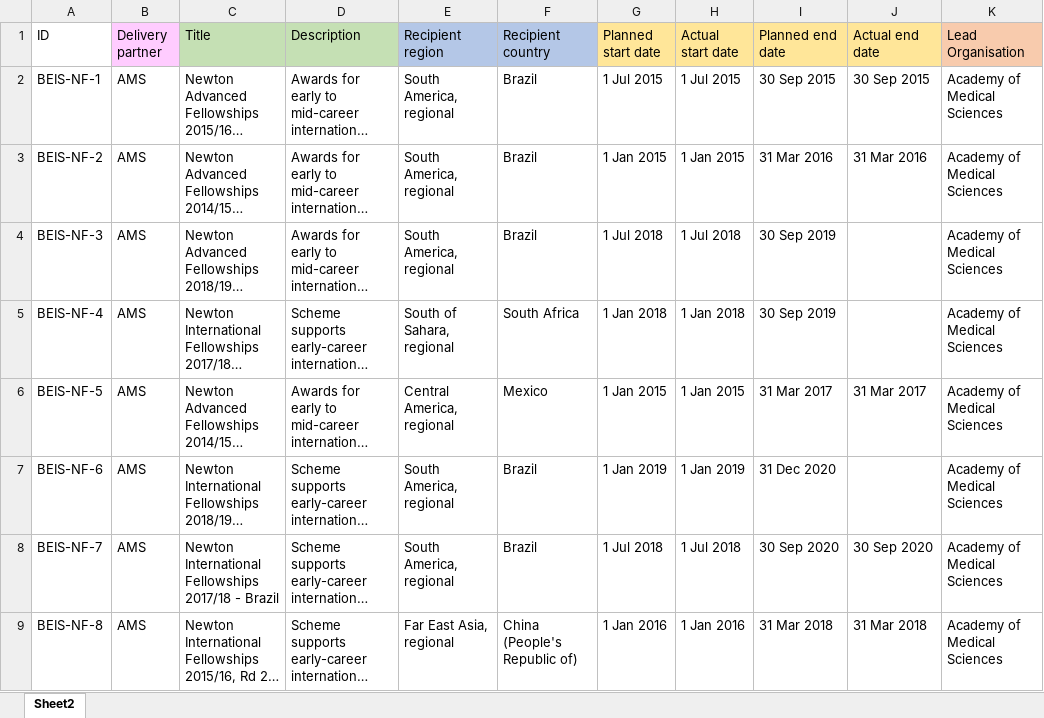
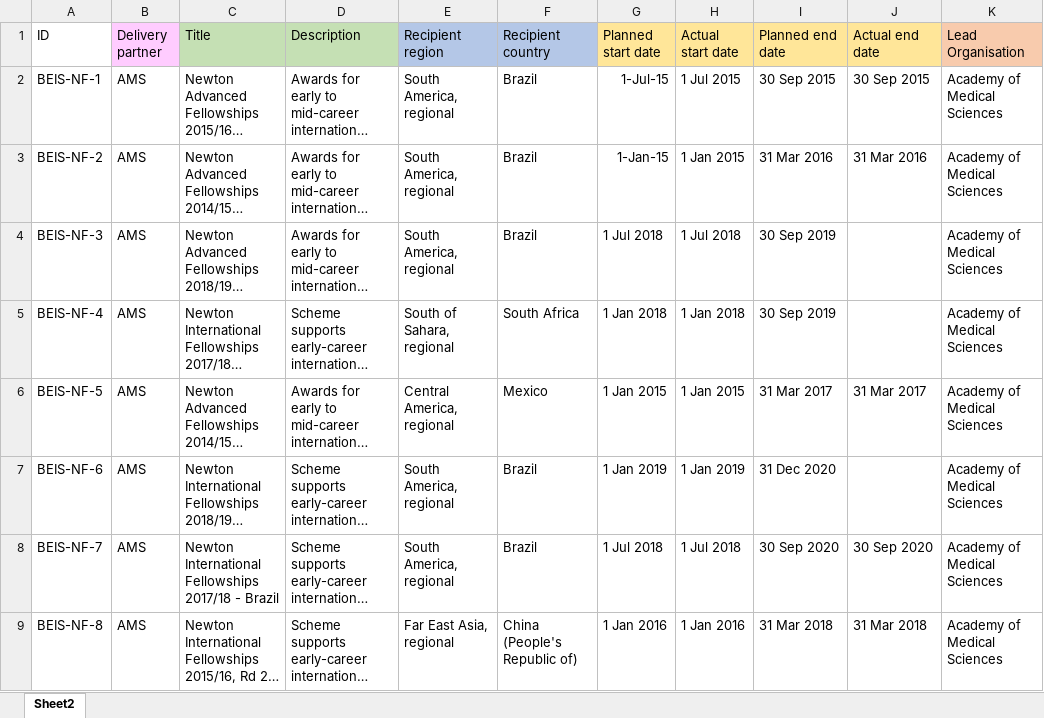
Before and after one commit to kprior91/ODA_research_and_innovation, an Excel workbook: Inputs/BEIS_NF_MODARI_Q1_2021-2022.xlsx, sheet Sheet2, drawn as a sheet; only a part is shown; long unchanged cells end in …; values as stored, in another font and other column widths than the file's, no borders; the diff names each change by its address in the sheet, - before the commit and + after, or states it on an @@ line.

```diff
--- a/Inputs/BEIS_NF_MODARI_Q1_2021-2022.xlsx (sheet Sheet2)
+++ b/Inputs/BEIS_NF_MODARI_Q1_2021-2022.xlsx (sheet Sheet2)
-G2 (Planned start date): 1 Jul 2015
+G2 (Planned start date): 1-Jul-15
-G3 (Planned start date): 1 Jan 2015
+G3 (Planned start date): 1-Jan-15
```
Also changed, not shown: Inputs/BEIS RODA - GCRF non-UKRI Q1-21-22.xlsx, 6 other files.
